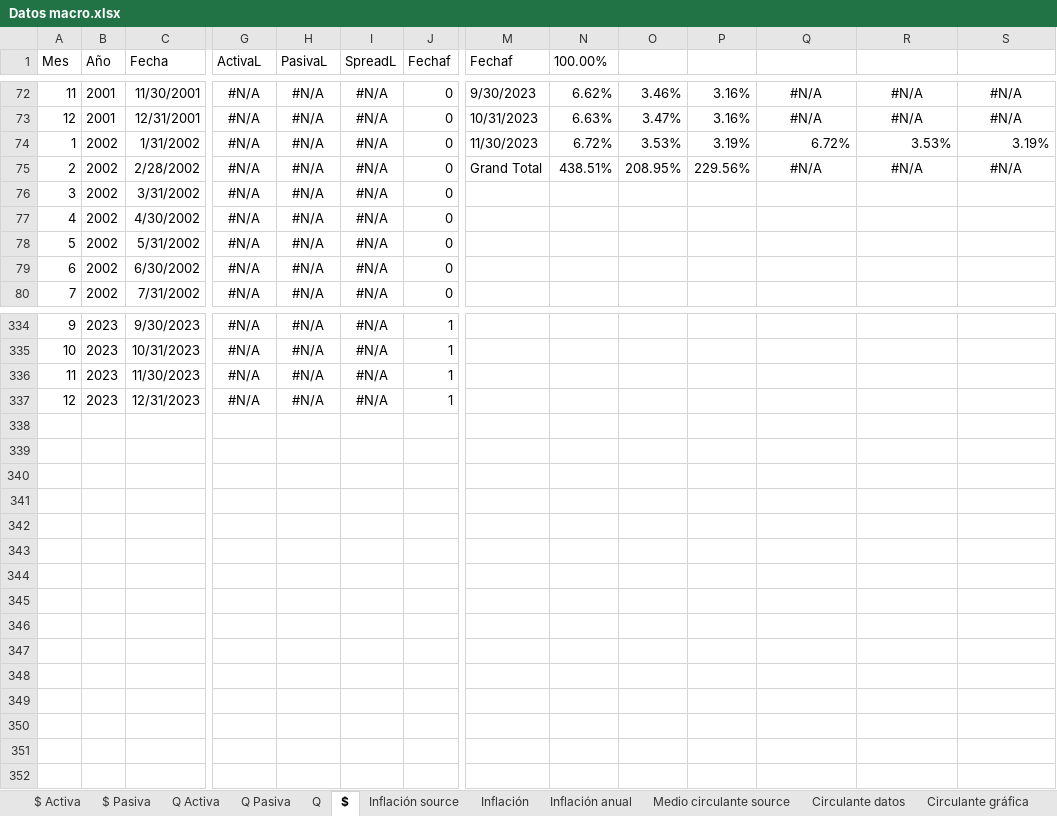
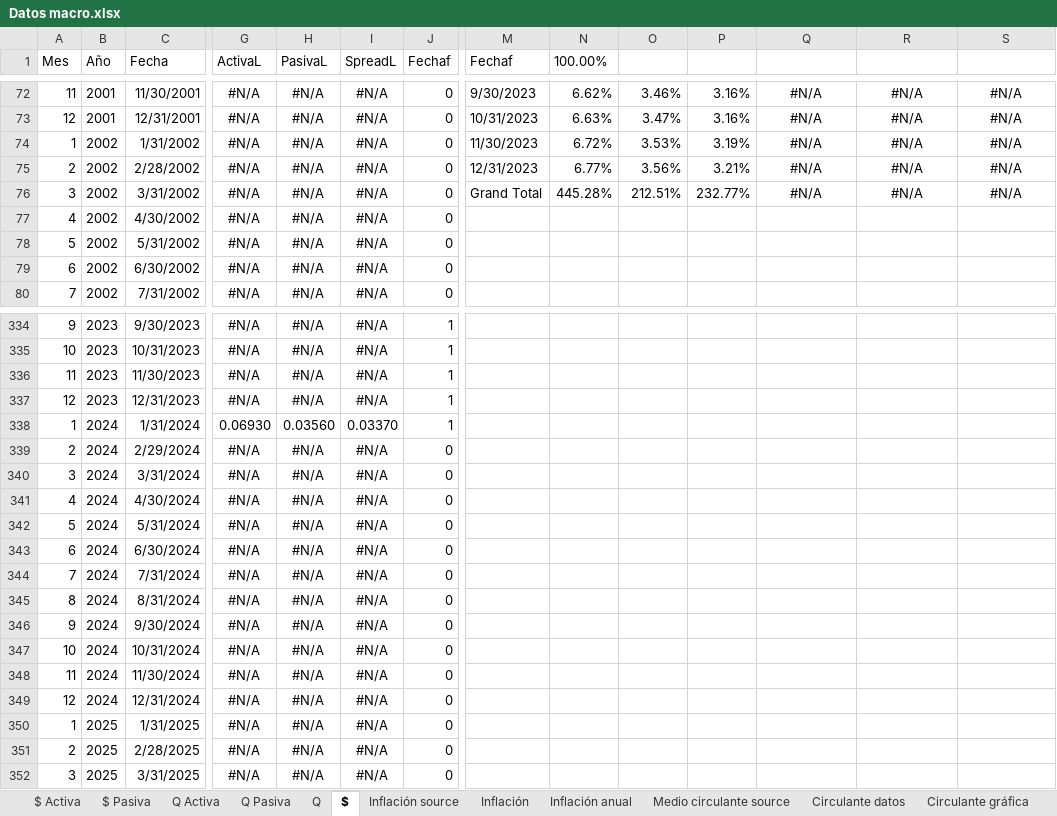
Before and after one commit to aseguradoracgit/Indicadores-macro, an Excel workbook: Datos macro.xlsx, sheet $, drawn as a sheet; only a part is shown, gaps mark what is left out; values as stored, in another font and other column widths than the file's, no borders; charts and pictures not drawn; 2 other sheets too large or unreadable and not compared; rows hold the shown columns only; the diff names each change by its address in the sheet, - before the commit and + after, or states it on an @@ line.

```diff
--- a/Datos macro.xlsx (sheet $)
+++ b/Datos macro.xlsx (sheet $)
-Q74: 6.72%
+Q74: #N/A
-Q74:S74 alignment: right
+Q74:S74 alignment: center
-R74: 3.53%
+R74: #N/A
-S74: 3.19%
+S74: #N/A
-M75 (Fechaf): Grand Total
+M75 (Fechaf): 12/31/2023
-N75 (100.00%): 438.51%
+N75 (100.00%): 6.77%
-O75: 208.95%
+O75: 3.56%
-P75: 229.56%
+P75: 3.21%
-M76 (Fechaf): (empty)
+M76 (Fechaf): Grand Total
-N76 (100.00%): (empty)
+N76 (100.00%): 445.28%
-O76: (empty)
+O76: 212.51%
-P76: (empty)
+P76: 232.77%
-Q76: (empty)
+Q76: #N/A
-R76: (empty)
+R76: #N/A
-S76: (empty)
+S76: #N/A
+row 338: 1 | 2024 | 1/31/2024 | 0.06930 | 0.03560 | 0.03370 | 1
+row 339: 2 | 2024 | 2/29/2024 | #N/A | #N/A | #N/A | 0
+row 340: 3 | 2024 | 3/31/2024 | #N/A | #N/A | #N/A | 0
+row 341: 4 | 2024 | 4/30/2024 | #N/A | #N/A | #N/A | 0
+row 342: 5 | 2024 | 5/31/2024 | #N/A | #N/A | #N/A | 0
+row 343: 6 | 2024 | 6/30/2024 | #N/A | #N/A | #N/A | 0
+row 344: 7 | 2024 | 7/31/2024 | #N/A | #N/A | #N/A | 0
+row 345: 8 | 2024 | 8/31/2024 | #N/A | #N/A | #N/A | 0
+row 346: 9 | 2024 | 9/30/2024 | #N/A | #N/A | #N/A | 0
+row 347: 10 | 2024 | 10/31/2024 | #N/A | #N/A | #N/A | 0
+row 348: 11 | 2024 | 11/30/2024 | #N/A | #N/A | #N/A | 0
+row 349: 12 | 2024 | 12/31/2024 | #N/A | #N/A | #N/A | 0
+row 350: 1 | 2025 | 1/31/2025 | #N/A | #N/A | #N/A | 0
+row 351: 2 | 2025 | 2/28/2025 | #N/A | #N/A | #N/A | 0
+row 352: 3 | 2025 | 3/31/2025 | #N/A | #N/A | #N/A | 0
```
Also changed, not shown: sheet IMAE sectores, sheet IMAE, sheet IMAE para s, sheet Q, sheet TC, sheet IMAE regresion, 8 more sheets, charts or pictures.
